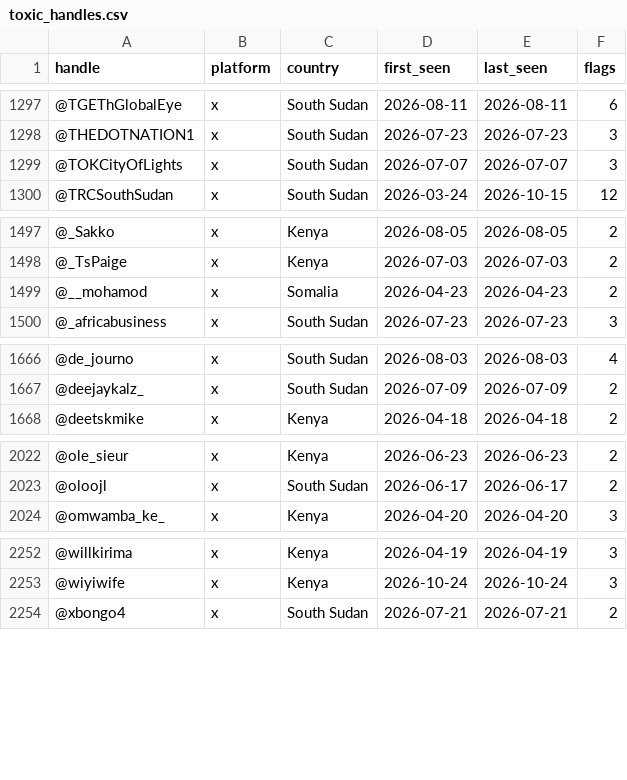
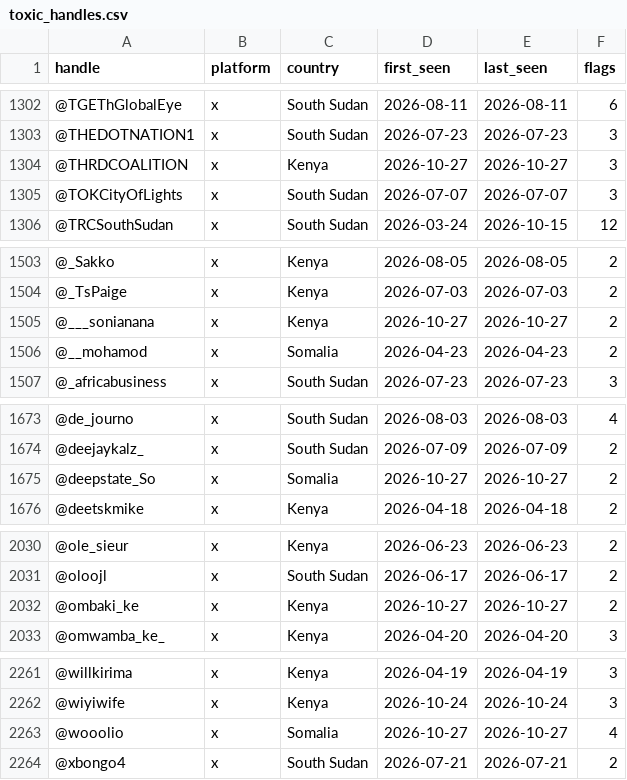
Before and after one commit to merlx-org/IRIS, a CSV file: monitoring/autolearn/toxic_handles.csv, drawn as a sheet; only a part is shown, gaps mark what is left out; the diff covers the shown part only; the diff names each change by its address in the sheet, - before the commit and + after, or states it on an @@ line.

```diff
--- a/monitoring/autolearn/toxic_handles.csv
+++ b/monitoring/autolearn/toxic_handles.csv
+row 1304: @THRDCOALITION | x | Kenya | 2026-10-27 | 2026-10-27 | 3
+row 1505: @___sonianana | x | Kenya | 2026-10-27 | 2026-10-27 | 2
+row 1675: @deepstate_So | x | Somalia | 2026-10-27 | 2026-10-27 | 2
+row 2032: @ombaki_ke | x | Kenya | 2026-10-27 | 2026-10-27 | 2
+row 2263: @wooolio | x | Somalia | 2026-10-27 | 2026-10-27 | 4
```
Also changed, not shown: 5 added rows and 26 edited cells elsewhere in this file, monitoring/autolearn/learned_keywords_hs.csv, monitoring/autolearn/narrative_discoveries.csv, 9 other files.
